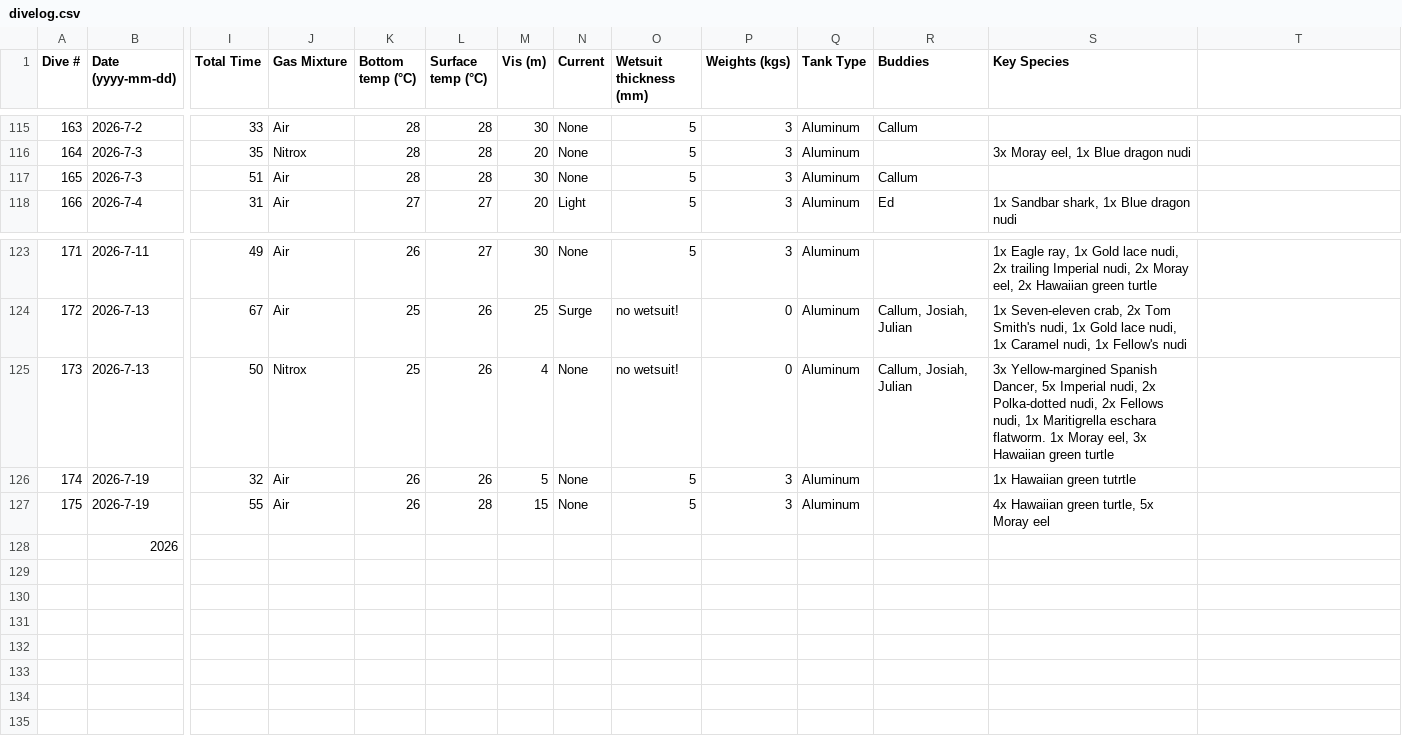
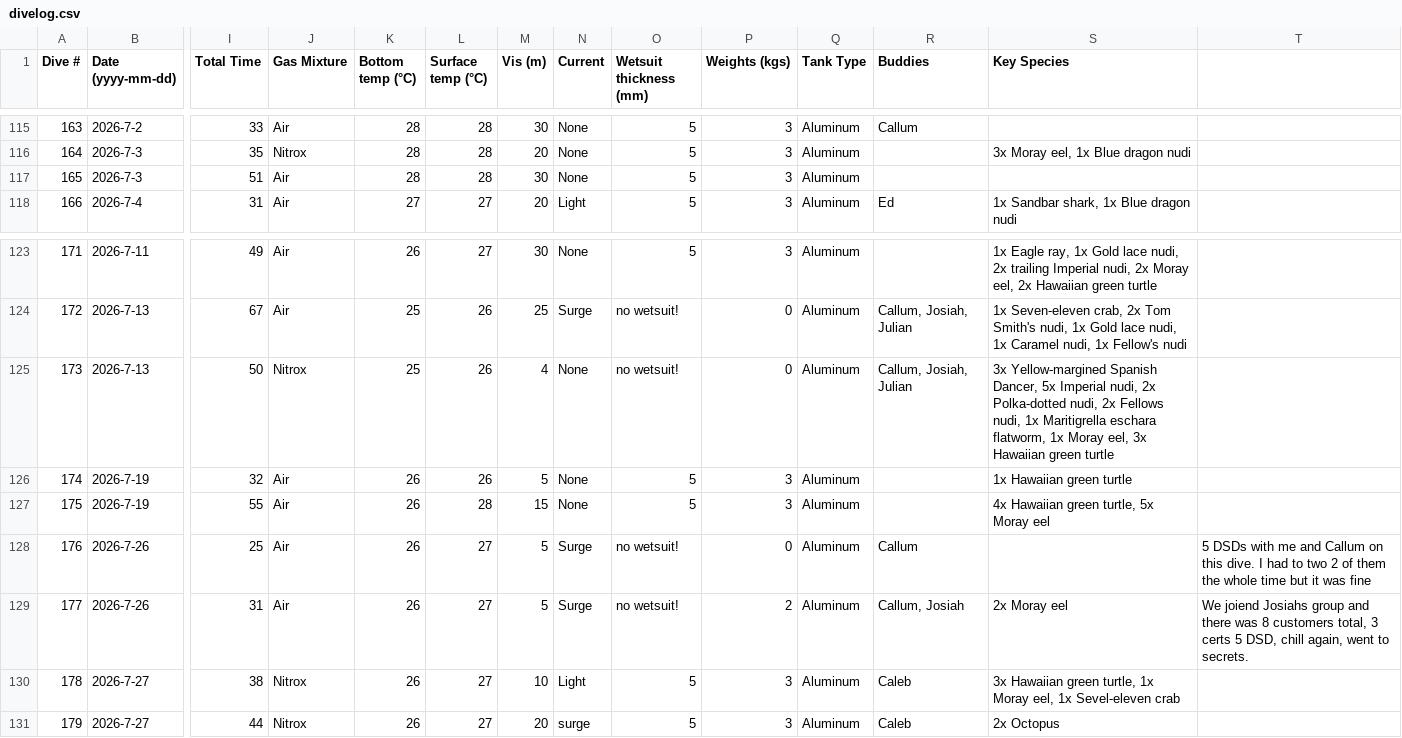
Before and after one commit to mayamegret/mayamegret.github.io, a CSV file: assets/data/divelog.csv, drawn as a sheet; only a part is shown, gaps mark what is left out; removed rows and columns are numbered as before the commit, all else as after; rows hold the shown columns only; the diff names each change by its address in the sheet, - before the commit and + after, or states it on an @@ line.

Commit message:
Add files via upload

```diff
--- a/assets/data/divelog.csv
+++ b/assets/data/divelog.csv
-R117 (Buddies): Callum
+R117 (Buddies): (empty)
-S125 (Key Species): …Maritigrella eschara flatworm. 1x Moray…
+S125 (Key Species): …Maritigrella eschara flatworm, 1x Moray…
-S126 (Key Species): 1x Hawaiian green tutrtle
+S126 (Key Species): 1x Hawaiian green turtle
-row 128:  | 2026
-row 129: (empty)
+row 128: 176 | 2026-7-26 | 25 | Air | 26 | 27 | 5 | Surge | no wetsuit! | 0 | Aluminum | Callum |  | 5 DSDs with me and Callum on this dive. I had to two 2 of them the whole time but it was fine
+row 129: 177 | 2026-7-26 | 31 | Air | 26 | 27 | 5 | Surge | no wetsuit! | 2 | Aluminum | Callum, Josiah | 2x Moray eel | We joiend Josiahs group and there was 8 customers total, 3 certs 5 DSD, chill again, went to secrets.
+row 130: 178 | 2026-7-27 | 38 | Nitrox | 26 | 27 | 10 | Light | 5 | 3 | Aluminum | Caleb | 3x Hawaiian green turtle, 1x Moray eel, 1x Sevel-eleven crab
+row 131: 179 | 2026-7-27 | 44 | Nitrox | 26 | 27 | 20 | surge | 5 | 3 | Aluminum | Caleb | 2x Octopus
```
